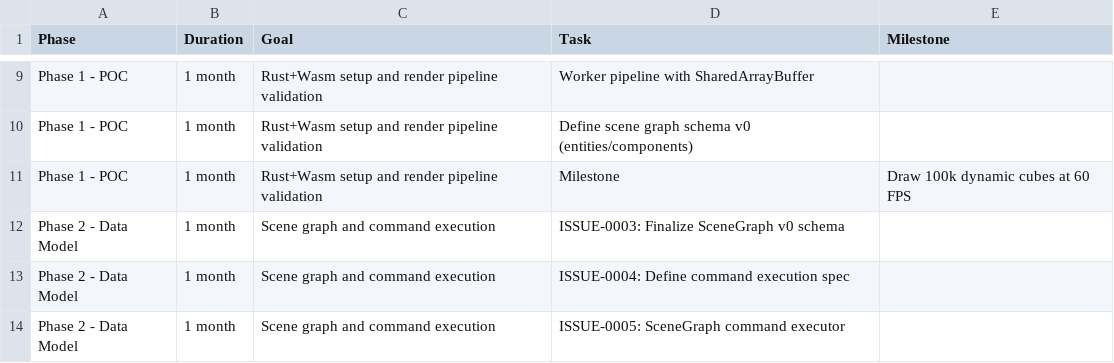
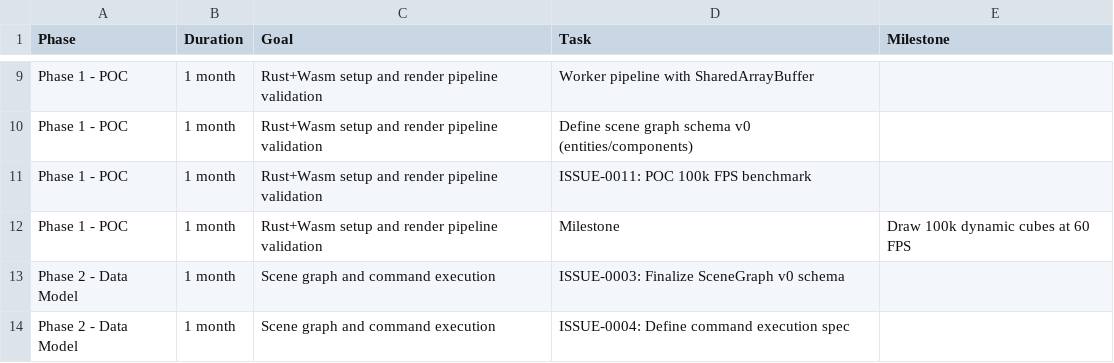
Before and after one commit to qzxhsp9/cad_ai, a CSV file: docs/google_sheets/roadmap.csv, drawn as a sheet; only a part is shown, gaps mark what is left out; the shorter side is filled out with more unchanged rows.

```diff
--- a/docs/google_sheets/roadmap.csv
+++ b/docs/google_sheets/roadmap.csv
@@ -10,2 +10,3 @@ Phase 1 - POC,1 month,"Rust+Wasm setup and render pipeline validation","Worker p
 Phase 1 - POC,1 month,"Rust+Wasm setup and render pipeline validation","Define scene graph schema v0 (entities/components)",""
+Phase 1 - POC,1 month,"Rust+Wasm setup and render pipeline validation","ISSUE-0011: POC 100k FPS benchmark",""
 Phase 1 - POC,1 month,"Rust+Wasm setup and render pipeline validation","Milestone","Draw 100k dynamic cubes at 60 FPS"
```
Also changed, not shown: docs/google_sheets/issues.csv.
